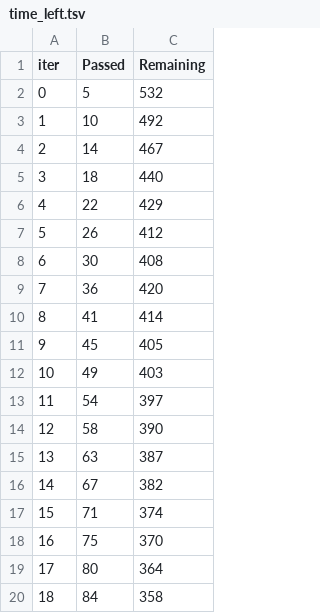
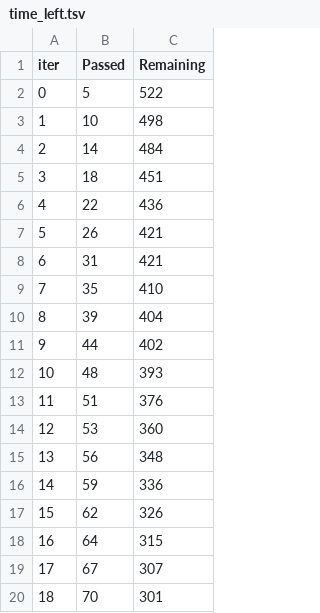
Before and after one commit to HienTa2/DSproject, a TSV file: src_scripts/components/catboost_info/time_left.tsv, drawn as a sheet; only a part is shown; the diff covers the shown part only.

```diff
--- a/src_scripts/components/catboost_info/time_left.tsv
+++ b/src_scripts/components/catboost_info/time_left.tsv
@@ -1,20 +1,20 @@
 iter	Passed	Remaining
-0	5	532
-1	10	492
-2	14	467
-3	18	440
-4	22	429
-5	26	412
-6	30	408
-7	36	420
-8	41	414
-9	45	405
-10	49	403
-11	54	397
-12	58	390
-13	63	387
-14	67	382
-15	71	374
-16	75	370
-17	80	364
-18	84	358
+0	5	522
+1	10	498
+2	14	484
+3	18	451
+4	22	436
+5	26	421
+6	31	421
+7	35	410
+8	39	404
+9	44	402
+10	48	393
+11	51	376
+12	53	360
+13	56	348
+14	59	336
+15	62	326
+16	64	315
+17	67	307
+18	70	301
```
Also changed, not shown: 151 edited cells elsewhere in this file, 17 other files.
